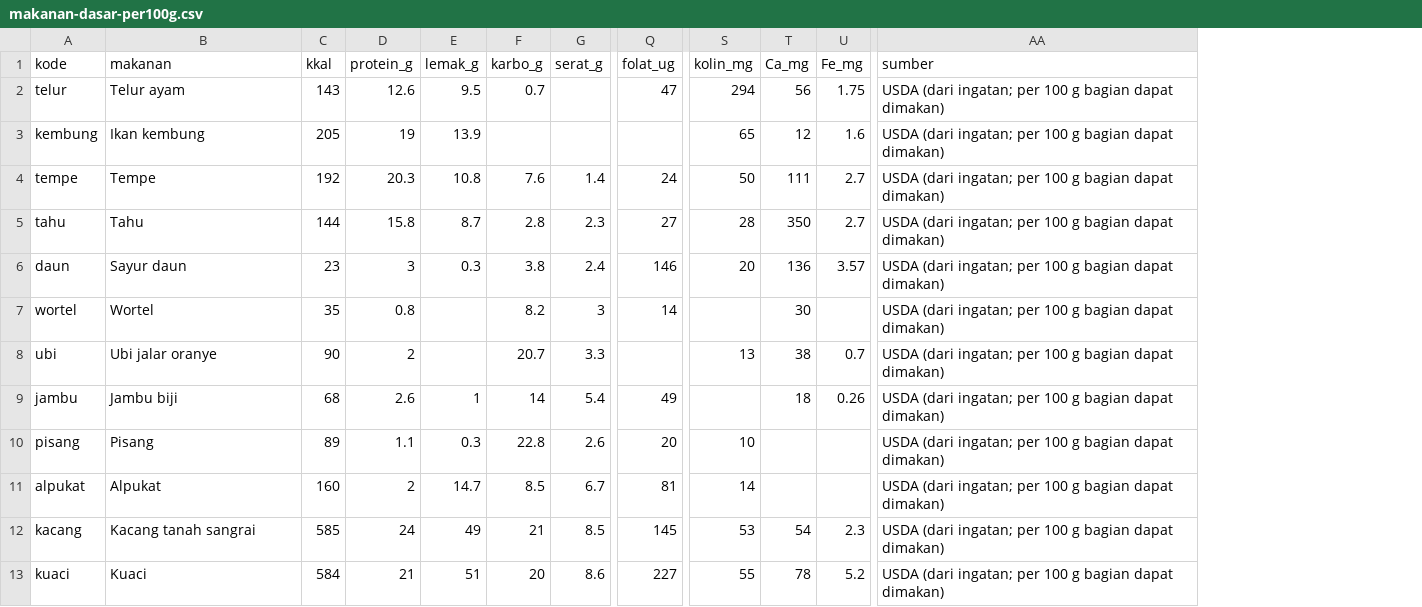
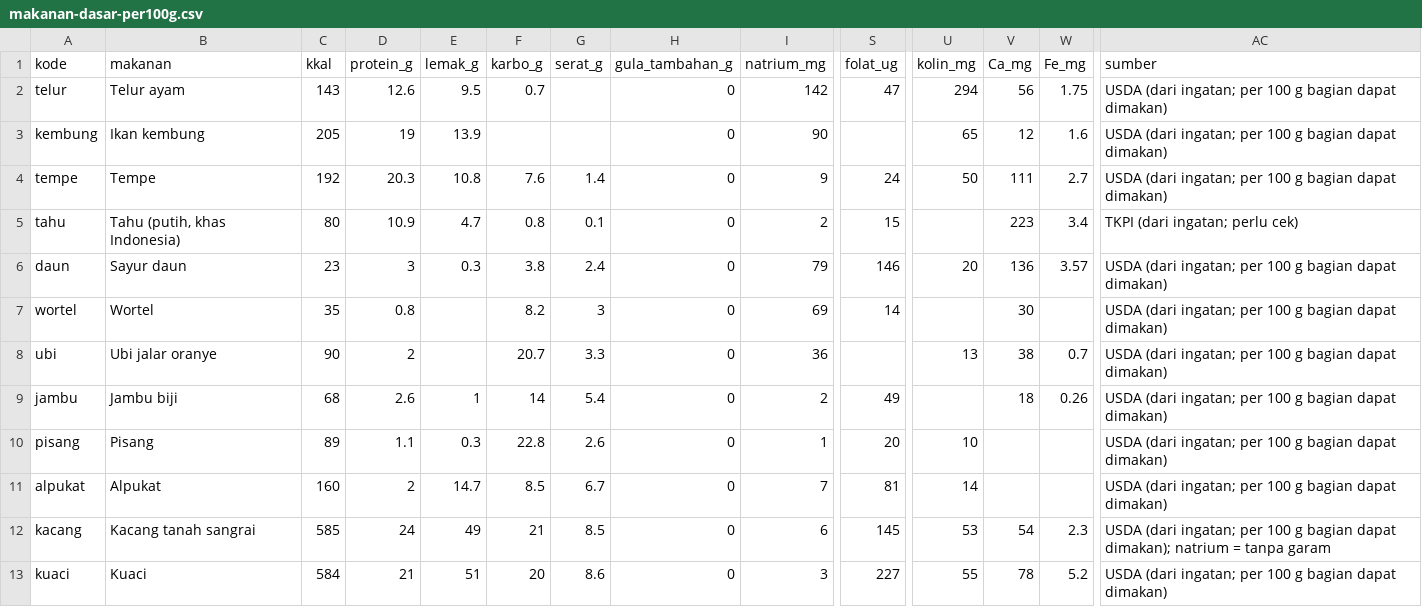
Before and after one commit to juangaasrata-sys/NOBLANK, a CSV file: analisis/projek-pencatat-gizi/pengetahuan/makanan-dasar-per100g.csv, drawn as a sheet; only a part is shown, gaps mark what is left out; addresses are those after the commit; the diff covers the shown part only; the diff names each change by its address in the sheet, - before the commit and + after, or states it on an @@ line.

```diff
--- a/analisis/projek-pencatat-gizi/pengetahuan/makanan-dasar-per100g.csv
+++ b/analisis/projek-pencatat-gizi/pengetahuan/makanan-dasar-per100g.csv
+column H (gula_tambahan_g), rows 2-13: all 0
+column I (natrium_mg), rows 2-13: 142 | 90 | 9 | 2 | 79 | 69 | 36 | 2 | 1 | 7 | 6 | 3
-B5 (makanan): Tahu
+B5 (makanan): Tahu (putih, khas Indonesia)
-C5 (kkal): 144
+C5 (kkal): 80
-D5 (protein_g): 15.8
+D5 (protein_g): 10.9
-E5 (lemak_g): 8.7
+E5 (lemak_g): 4.7
-F5 (karbo_g): 2.8
+F5 (karbo_g): 0.8
-G5 (serat_g): 2.3
+G5 (serat_g): 0.1
-S5 (folat_ug): 27
+S5 (folat_ug): 15
-U5 (kolin_mg): 28
+U5 (kolin_mg): (empty)
-V5 (Ca_mg): 350
+V5 (Ca_mg): 223
-W5 (Fe_mg): 2.7
+W5 (Fe_mg): 3.4
-AC5 (sumber): USDA (dari ingatan; per 100 g bagian dapat dimakan)
+AC5 (sumber): TKPI (dari ingatan; perlu cek)
-AC12 (sumber): …bagian dapat dimakan)
+AC12 (sumber): …bagian dapat dimakan); natrium = tanpa garam
```
Also changed, not shown: 6 added rows, 1 removed row and 5 edited cells elsewhere in this file, analisis/projek-pencatat-gizi/pengetahuan/standar-akg-dv.csv, analisis/projek-pencatat-gizi/pengetahuan/ukuran-rumah-tangga.csv, 1 other file.
